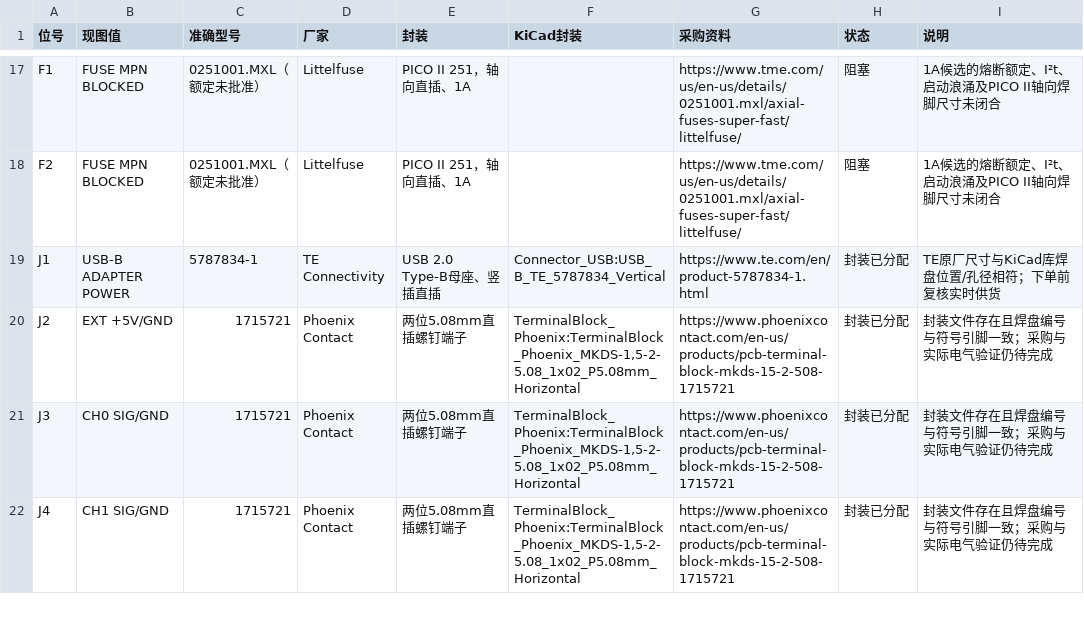
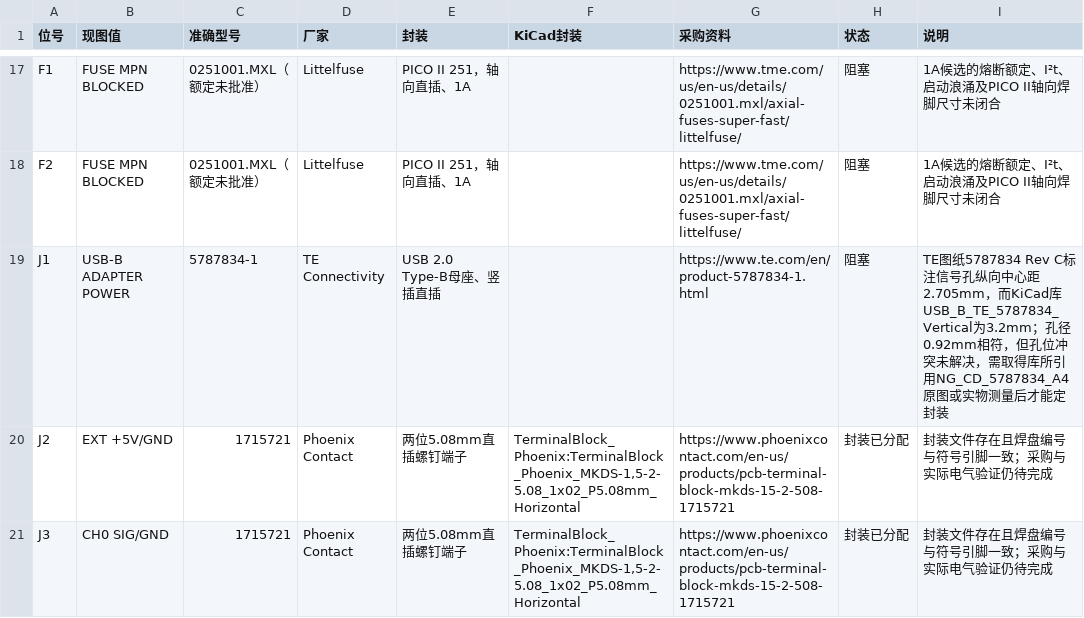
Before and after one commit to 3Fish3/digital-voltmeter, a CSV file: docs/reviews/2026-10-23-v2.3-footprint-development/component-footprint-bom.csv, drawn as a sheet; only a part is shown, gaps mark what is left out; the shorter side is filled out with more unchanged rows.

```diff
--- a/docs/reviews/2026-10-23-v2.3-footprint-development/component-footprint-bom.csv
+++ b/docs/reviews/2026-10-23-v2.3-footprint-development/component-footprint-bom.csv
@@ -18,3 +18,3 @@ F1,FUSE MPN BLOCKED,0251001.MXL（额定未批准）,Littelfuse,PICO II 251，
 F2,FUSE MPN BLOCKED,0251001.MXL（额定未批准）,Littelfuse,PICO II 251，轴向直插、1A,,https://www.tme.com/us/en-us/details/0251001.mxl/axial-fuses-super-fast/littelfuse/,阻塞,1A候选的熔断额定、I²t、启动浪涌及PICO II轴向焊脚尺寸未闭合
-J1,USB-B ADAPTER POWER,5787834-1,TE Connectivity,USB 2.0 Type-B母座、竖插直插,Connector_USB:USB_B_TE_5787834_Vertical,https://www.te.com/en/product-5787834-1.html,封装已分配,TE原厂尺寸与KiCad库焊盘位置/孔径相符；下单前复核实时供货
+J1,USB-B ADAPTER POWER,5787834-1,TE Connectivity,USB 2.0 Type-B母座、竖插直插,,https://www.te.com/en/product-5787834-1.html,阻塞,TE图纸5787834 Rev C标注信号孔纵向中心距2.705mm，而KiCad库USB_B_TE_5787834_Vertical为3.2mm；孔径0.92mm相符，但孔位冲突未解决，需取得库所引用NG_CD_5787834_A4原图或实物测量后才能定封装
 J2,EXT +5V/GND,1715721,Phoenix Contact,两位5.08mm直插螺钉端子,"TerminalBlock_Phoenix:TerminalBlock_Phoenix_MKDS-1,5-2-5.08_1x02_P5.08mm_Horizontal",https://www.phoenixcontact.com/en-us/products/pcb-terminal-block-mkds-15-2-508-1715721,封装已分配,封装文件存在且焊盘编号与符号引脚一致；采购与实际电气验证仍待完成
```
Also changed, not shown: docs/pin-connections.csv, docs/reviews/2026-10-23-v2.3-footprint-development/evidence/native-bom.csv, 25 other files.
